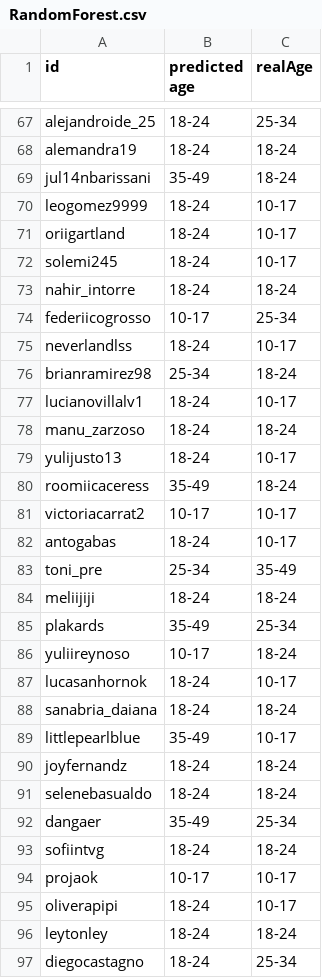
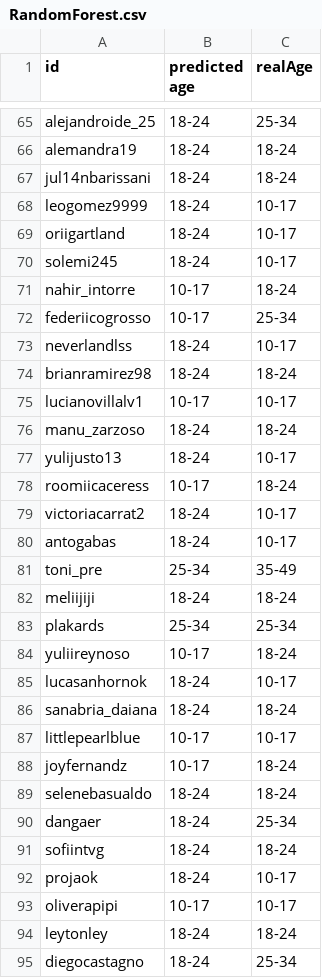
Before and after one commit to format19-13/TesisSM, a CSV file: ml/RandomForest.csv, drawn as a sheet; only a part is shown, gaps mark what is left out; the diff covers the shown part only.

```diff
--- a/ml/RandomForest.csv
+++ b/ml/RandomForest.csv
@@ -68,3 +66,3 @@ alejandroide_25,18-24,25-34
 alemandra19,18-24,18-24
-jul14nbarissani,35-49,18-24
+jul14nbarissani,18-24,18-24
 leogomez9999,18-24,10-17
@@ -72,11 +70,11 @@ oriigartland,18-24,10-17
 solemi245,18-24,10-17
-nahir_intorre,18-24,18-24
+nahir_intorre,10-17,18-24
 federiicogrosso,10-17,25-34
 neverlandlss,18-24,10-17
-brianramirez98,25-34,18-24
-lucianovillalv1,18-24,10-17
+brianramirez98,18-24,18-24
+lucianovillalv1,10-17,10-17
 manu_zarzoso,18-24,18-24
 yulijusto13,18-24,10-17
-roomiicaceress,35-49,18-24
-victoriacarrat2,10-17,10-17
+roomiicaceress,10-17,18-24
+victoriacarrat2,18-24,10-17
 antogabas,18-24,10-17
@@ -84,3 +82,3 @@ toni_pre,25-34,35-49
 meliijiji,18-24,18-24
-plakards,35-49,25-34
+plakards,25-34,25-34
 yuliireynoso,10-17,18-24
@@ -88,9 +86,9 @@ lucasanhornok,18-24,10-17
 sanabria_daiana,18-24,18-24
-littlepearlblue,35-49,10-17
-joyfernandz,18-24,18-24
+littlepearlblue,10-17,10-17
+joyfernandz,10-17,18-24
 selenebasualdo,18-24,18-24
-dangaer,35-49,25-34
+dangaer,18-24,25-34
 sofiintvg,18-24,18-24
-projaok,10-17,10-17
-oliverapipi,18-24,10-17
+projaok,18-24,10-17
+oliverapipi,10-17,10-17
 leytonley,18-24,18-24
```
Also changed, not shown: 13 added rows, 8 removed rows and 61 edited cells elsewhere in this file, 9 other files.
